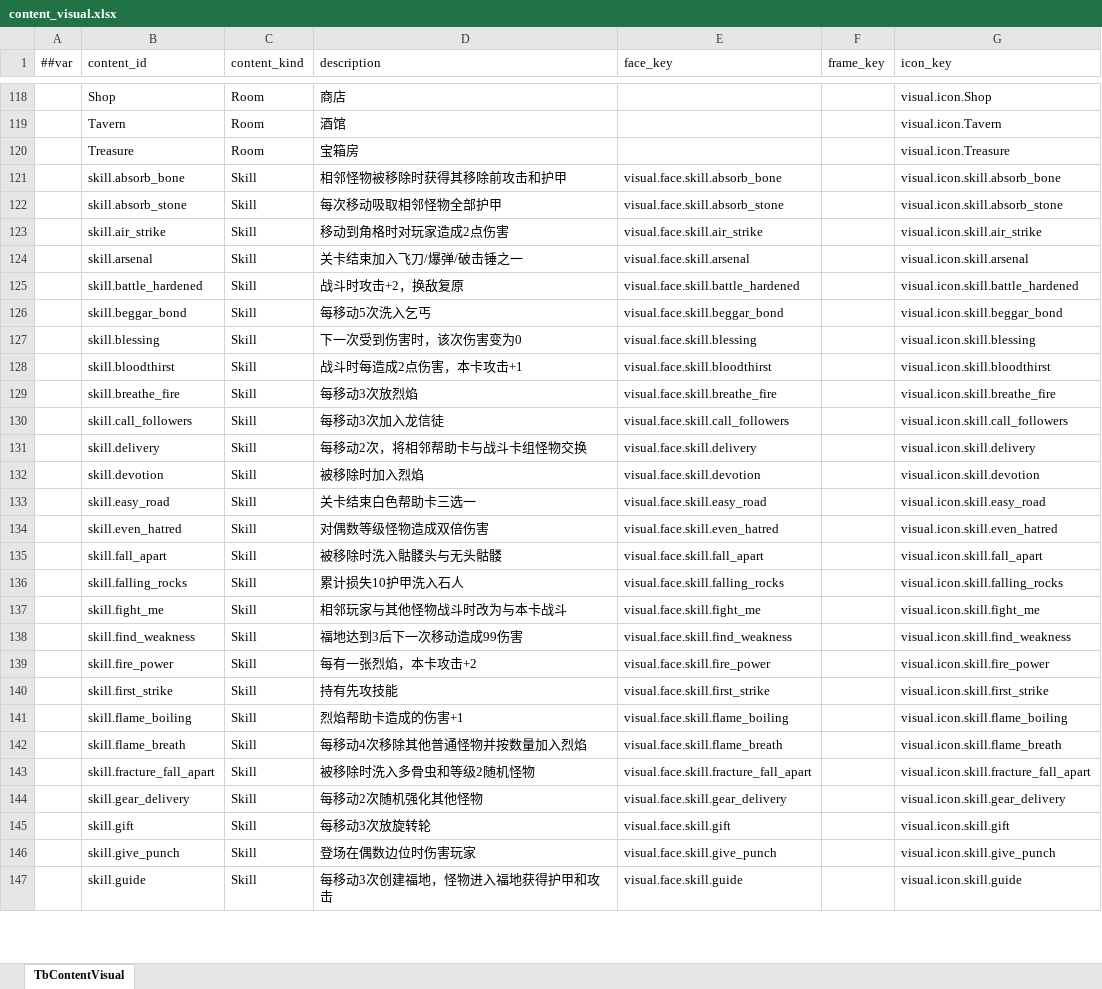
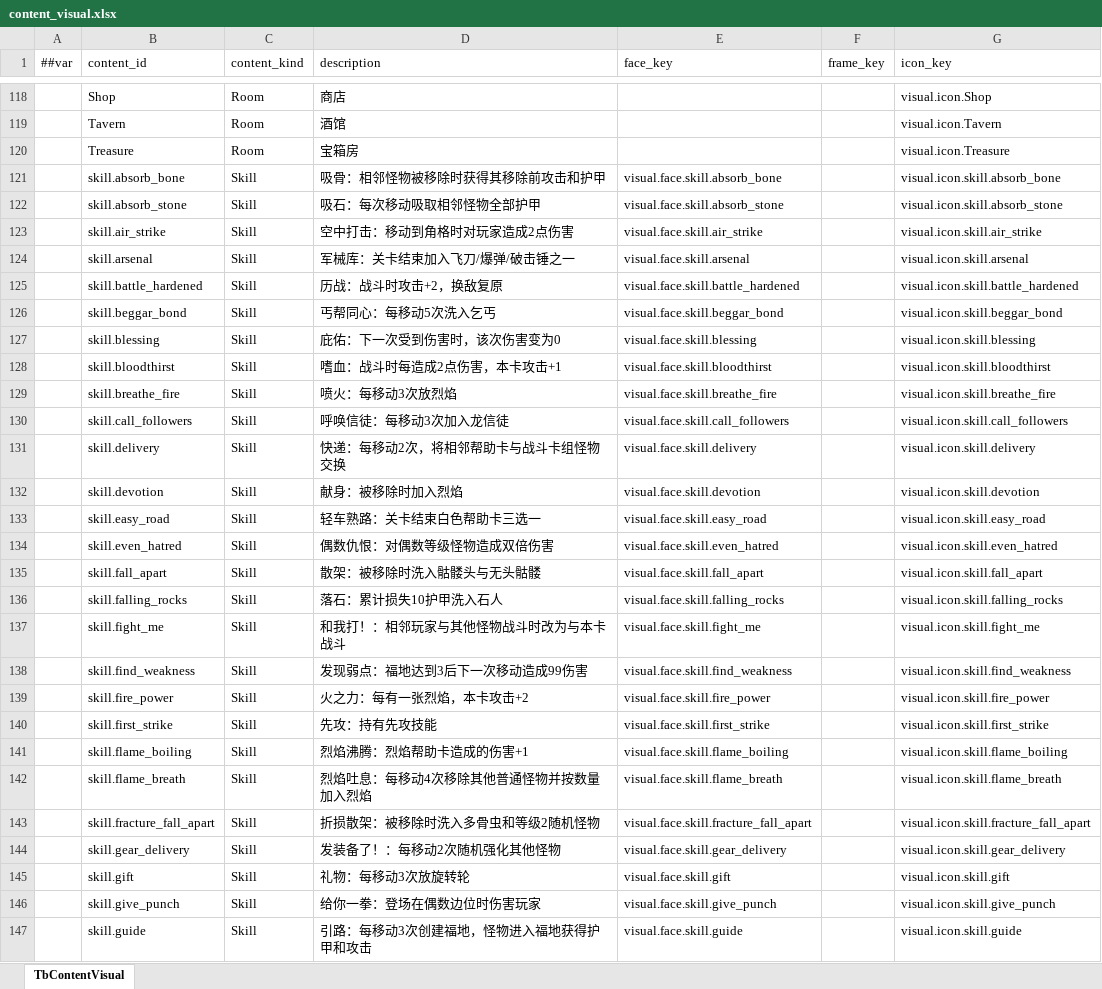
Before and after one commit to tja688/Ninegrid-Gambit, an Excel workbook: Assets/Tools/Luban/Datas/content_visual.xlsx, sheet TbContentVisual, drawn as a sheet; only a part is shown, gaps mark what is left out; values as stored, in another font and other column widths than the file's, no borders; the diff covers the shown part only; the diff names each change by its address in the sheet, - before the commit and + after, or states it on an @@ line.

```diff
--- a/Assets/Tools/Luban/Datas/content_visual.xlsx (sheet TbContentVisual)
+++ b/Assets/Tools/Luban/Datas/content_visual.xlsx (sheet TbContentVisual)
-D121 (description): 相邻怪物被移除时获得其移除前攻击和护甲
+D121 (description): 吸骨：相邻怪物被移除时获得其移除前攻击和护甲
-D122 (description): 每次移动吸取相邻怪物全部护甲
+D122 (description): 吸石：每次移动吸取相邻怪物全部护甲
-D123 (description): 移动到角格时对玩家造成2点伤害
+D123 (description): 空中打击：移动到角格时对玩家造成2点伤害
-D124 (description): 关卡结束加入飞刀/爆弹/破击锤之一
+D124 (description): 军械库：关卡结束加入飞刀/爆弹/破击锤之一
-D125 (description): 战斗时攻击+2，换敌复原
+D125 (description): 历战：战斗时攻击+2，换敌复原
-D126 (description): 每移动5次洗入乞丐
+D126 (description): 丐帮同心：每移动5次洗入乞丐
-D127 (description): 下一次受到伤害时，该次伤害变为0
+D127 (description): 庇佑：下一次受到伤害时，该次伤害变为0
-D128 (description): 战斗时每造成2点伤害，本卡攻击+1
+D128 (description): 嗜血：战斗时每造成2点伤害，本卡攻击+1
-D129 (description): 每移动3次放烈焰
+D129 (description): 喷火：每移动3次放烈焰
-D130 (description): 每移动3次加入龙信徒
+D130 (description): 呼唤信徒：每移动3次加入龙信徒
-D131 (description): 每移动2次，将相邻帮助卡与战斗卡组怪物交换
+D131 (description): 快递：每移动2次，将相邻帮助卡与战斗卡组怪物交换
-D132 (description): 被移除时加入烈焰
+D132 (description): 献身：被移除时加入烈焰
-D133 (description): 关卡结束白色帮助卡三选一
+D133 (description): 轻车熟路：关卡结束白色帮助卡三选一
-D134 (description): 对偶数等级怪物造成双倍伤害
+D134 (description): 偶数仇恨：对偶数等级怪物造成双倍伤害
-D135 (description): 被移除时洗入骷髅头与无头骷髅
+D135 (description): 散架：被移除时洗入骷髅头与无头骷髅
-D136 (description): 累计损失10护甲洗入石人
+D136 (description): 落石：累计损失10护甲洗入石人
-D137 (description): 相邻玩家与其他怪物战斗时改为与本卡战斗
+D137 (description): 和我打！：相邻玩家与其他怪物战斗时改为与本卡战斗
-D138 (description): 福地达到3后下一次移动造成99伤害
+D138 (description): 发现弱点：福地达到3后下一次移动造成99伤害
-D139 (description): 每有一张烈焰，本卡攻击+2
+D139 (description): 火之力：每有一张烈焰，本卡攻击+2
-D140 (description): 持有先攻技能
+D140 (description): 先攻：持有先攻技能
-D141 (description): 烈焰帮助卡造成的伤害+1
+D141 (description): 烈焰沸腾：烈焰帮助卡造成的伤害+1
-D142 (description): 每移动4次移除其他普通怪物并按数量加入烈焰
+D142 (description): 烈焰吐息：每移动4次移除其他普通怪物并按数量加入烈焰
-D143 (description): 被移除时洗入多骨虫和等级2随机怪物
+D143 (description): 折损散架：被移除时洗入多骨虫和等级2随机怪物
-D144 (description): 每移动2次随机强化其他怪物
+D144 (description): 发装备了！：每移动2次随机强化其他怪物
-D145 (description): 每移动3次放旋转轮
+D145 (description): 礼物：每移动3次放旋转轮
-D146 (description): 登场在偶数边位时伤害玩家
+D146 (description): 给你一拳：登场在偶数边位时伤害玩家
-D147 (description): 每移动3次创建福地，怪物进入福地获得护甲和攻击
+D147 (description): 引路：每移动3次创建福地，怪物进入福地获得护甲和攻击
```
Also changed, not shown: 147 edited cells elsewhere in this sheet, 15 other files.
